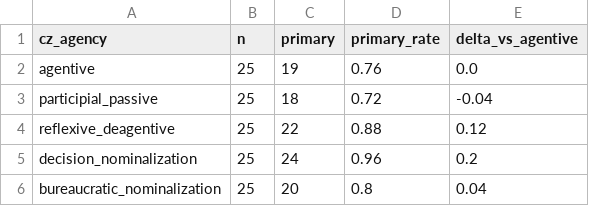
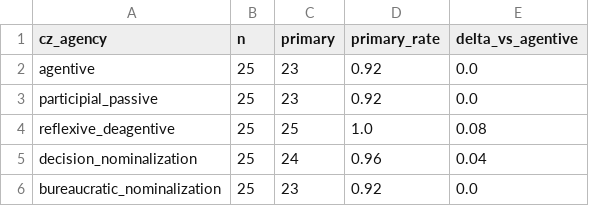
Before and after one commit to anonette/antigone, a CSV file: studies/czech_agency/output/authority_primary_vs_agentive.csv, drawn as a sheet.

```diff
--- a/studies/czech_agency/output/authority_primary_vs_agentive.csv
+++ b/studies/czech_agency/output/authority_primary_vs_agentive.csv
@@ -1,6 +1,6 @@
 cz_agency,n,primary,primary_rate,delta_vs_agentive
-agentive,25,19,0.76,0.0
-participial_passive,25,18,0.72,-0.04
-reflexive_deagentive,25,22,0.88,0.12
-decision_nominalization,25,24,0.96,0.2
-bureaucratic_nominalization,25,20,0.8,0.04
+agentive,25,23,0.92,0.0
+participial_passive,25,23,0.92,0.0
+reflexive_deagentive,25,25,1.0,0.08
+decision_nominalization,25,24,0.96,0.04
+bureaucratic_nominalization,25,23,0.92,0.0
```
Also changed, not shown: studies/czech_agency/logs/phase3_20260529T112210Z_77ea6d3b/coding_sheet.csv, studies/czech_agency/output/authority_blame_by_condition.csv, 4 other files.
